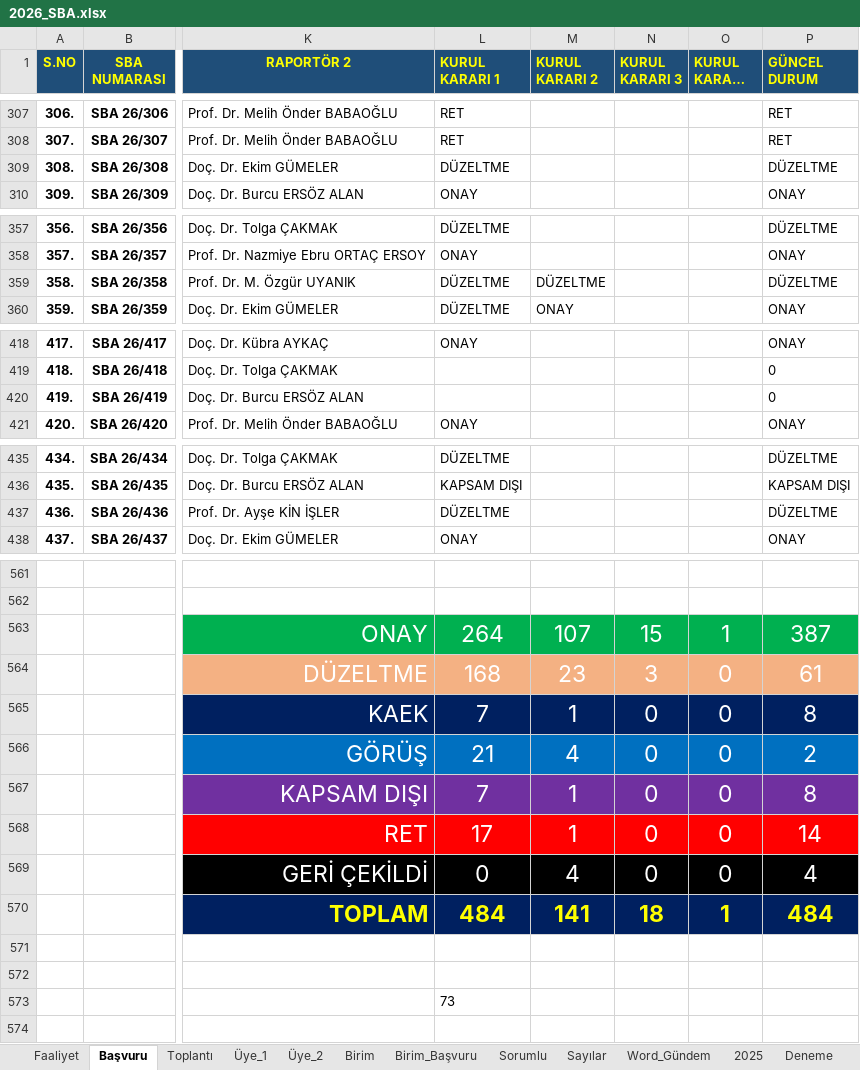
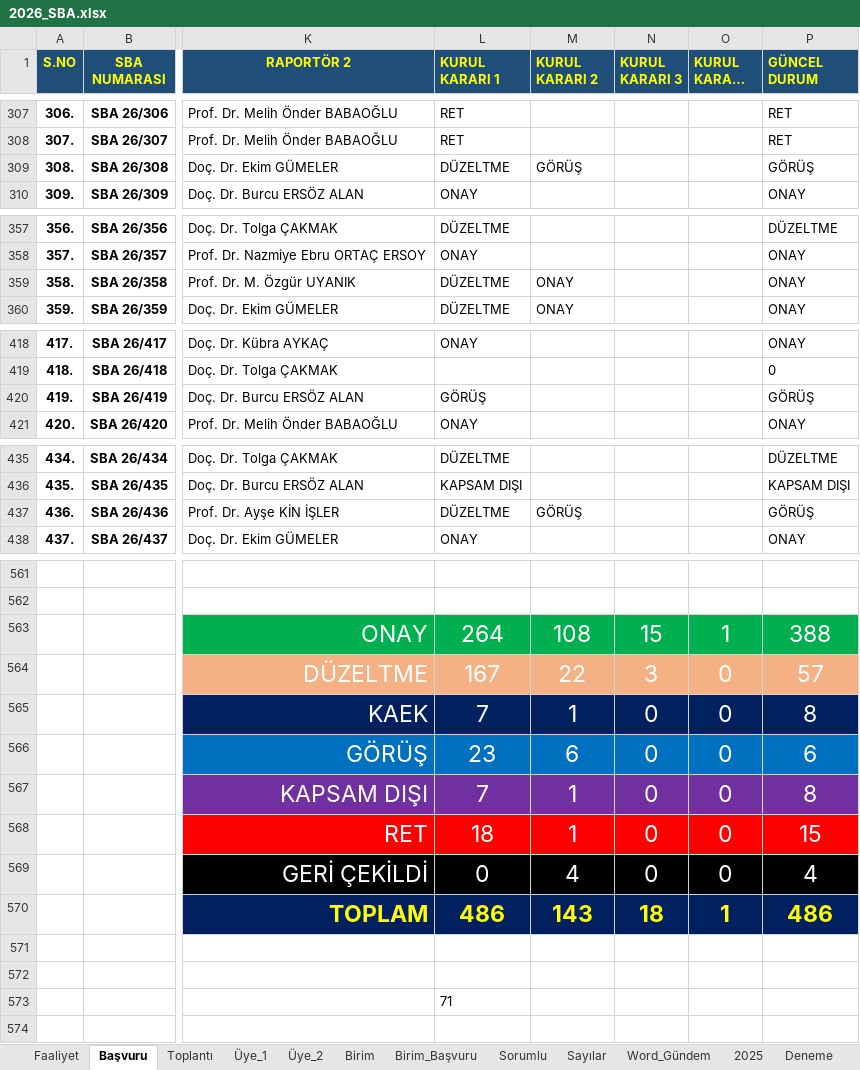
Before and after one commit to MahsuniTurkatar/sba-analiz, an Excel workbook: 2026_SBA.xlsx, sheet Başvuru, drawn as a sheet; only a part is shown, gaps mark what is left out; long unchanged cells end in …; values as stored, in another font and other column widths than the file's, no borders; conditional formats not drawn; the diff covers the shown part only; the diff names each change by its address in the sheet, - before the commit and + after, or states it on an @@ line.

```diff
--- a/2026_SBA.xlsx (sheet Başvuru)
+++ b/2026_SBA.xlsx (sheet Başvuru)
-M309 (KURUL KARARI 2): (empty)
+M309 (KURUL KARARI 2): GÖRÜŞ
-P309 (GÜNCEL DURUM): DÜZELTME
+P309 (GÜNCEL DURUM): GÖRÜŞ
-M359 (KURUL KARARI 2): DÜZELTME
+M359 (KURUL KARARI 2): ONAY
-P359 (GÜNCEL DURUM): DÜZELTME
+P359 (GÜNCEL DURUM): ONAY
-L420 (KURUL KARARI 1): (empty)
+L420 (KURUL KARARI 1): GÖRÜŞ
-P420 (GÜNCEL DURUM): 0
+P420 (GÜNCEL DURUM): GÖRÜŞ
-M437 (KURUL KARARI 2): (empty)
+M437 (KURUL KARARI 2): GÖRÜŞ
-P437 (GÜNCEL DURUM): DÜZELTME
+P437 (GÜNCEL DURUM): GÖRÜŞ
-M563 (KURUL KARARI 2): 107
+M563 (KURUL KARARI 2): 108
-P563 (GÜNCEL DURUM): 387
+P563 (GÜNCEL DURUM): 388
-L564 (KURUL KARARI 1): 168
+L564 (KURUL KARARI 1): 167
-M564 (KURUL KARARI 2): 23
+M564 (KURUL KARARI 2): 22
-P564 (GÜNCEL DURUM): 61
+P564 (GÜNCEL DURUM): 57
-L566 (KURUL KARARI 1): 21
+L566 (KURUL KARARI 1): 23
-M566 (KURUL KARARI 2): 4
+M566 (KURUL KARARI 2): 6
-P566 (GÜNCEL DURUM): 2
+P566 (GÜNCEL DURUM): 6
-L568 (KURUL KARARI 1): 17
+L568 (KURUL KARARI 1): 18
-P568 (GÜNCEL DURUM): 14
+P568 (GÜNCEL DURUM): 15
-L570 (KURUL KARARI 1): 484
+L570 (KURUL KARARI 1): 486
-M570 (KURUL KARARI 2): 141
+M570 (KURUL KARARI 2): 143
-P570 (GÜNCEL DURUM): 484
+P570 (GÜNCEL DURUM): 486
-L573 (KURUL KARARI 1): 73
+L573 (KURUL KARARI 1): 71
```
Also changed, not shown: 4 edited cells elsewhere in this sheet, sheet Üye_2, sheet Üye_1, sheet Toplantı, sheet Faaliyet, sheet Birim, sheet Sorumlu.
